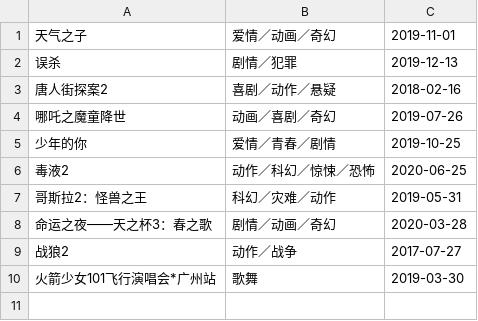
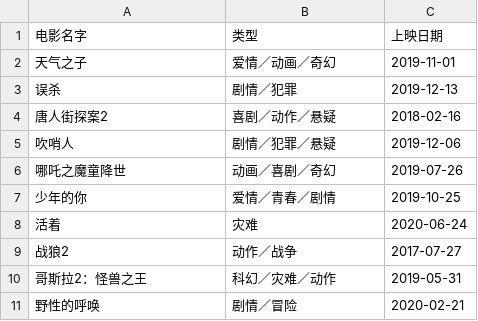
Before and after one commit to Masonnn/Python001-class01, a CSV file: week01/movie01.csv, drawn as a sheet.

Commit message:
Week1 作业1修改 - to_csv方法 header参数改为True,columns显示

```diff
--- a/week01/movie01.csv
+++ b/week01/movie01.csv
@@ -1 +1,2 @@
+电影名字,类型,上映日期
 天气之子,爱情／动画／奇幻,2019-11-01
@@ -3,8 +4,8 @@
 唐人街探案2,喜剧／动作／悬疑,2018-02-16
+吹哨人,剧情／犯罪／悬疑,2019-12-06
 哪吒之魔童降世,动画／喜剧／奇幻,2019-07-26
 少年的你,爱情／青春／剧情,2019-10-25
-毒液2,动作／科幻／惊悚／恐怖,2020-06-25
+活着,灾难,2020-06-24
+战狼2,动作／战争,2017-07-27
 哥斯拉2：怪兽之王,科幻／灾难／动作,2019-05-31
-命运之夜——天之杯3：春之歌,剧情／动画／奇幻,2020-03-28
-战狼2,动作／战争,2017-07-27
-火箭少女101飞行演唱会*广州站,歌舞,2019-03-30
+野性的呼唤,剧情／冒险,2020-02-21
```
Also changed, not shown: 1 other file.
